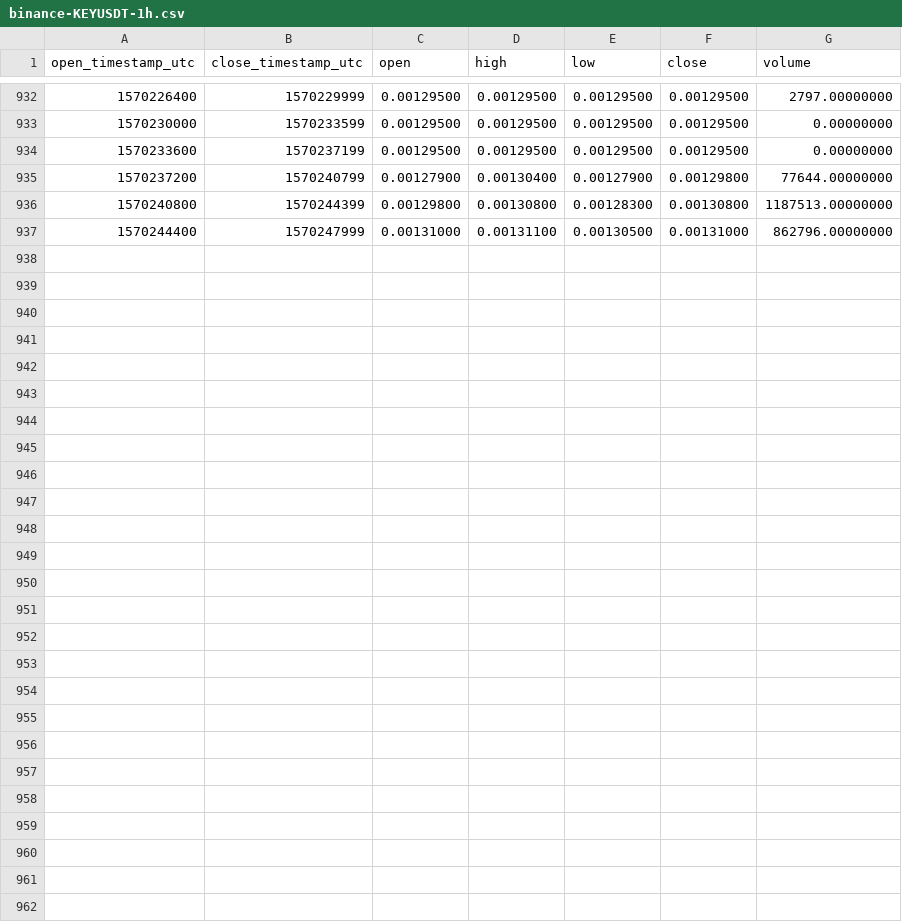
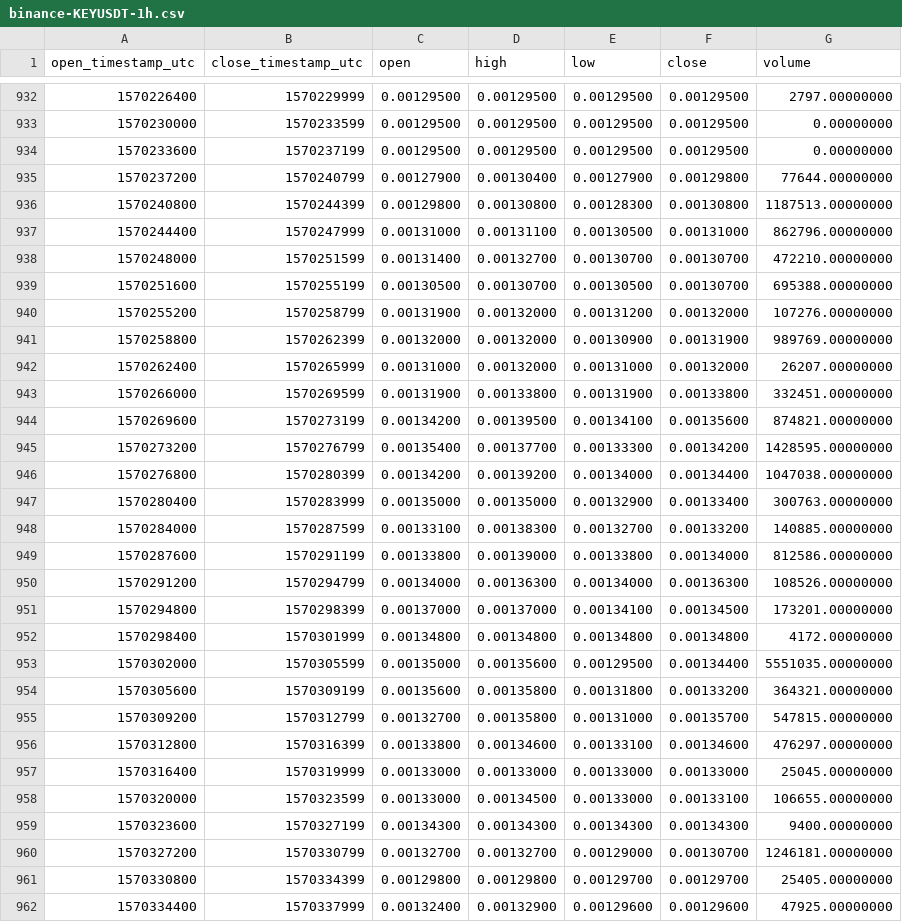
Before and after one commit to cryptobigbro/binance-KEYUSDT, a CSV file: binance-KEYUSDT-1h.csv, drawn as a sheet; only a part is shown, gaps mark what is left out; the diff names each change by its address in the sheet, - before the commit and + after, or states it on an @@ line.

Commit message:
Update OHLCV data.

```diff
--- a/binance-KEYUSDT-1h.csv
+++ b/binance-KEYUSDT-1h.csv
+row 938: 1570248000 | 1570251599 | 0.00131400 | 0.00132700 | 0.00130700 | 0.00130700 | 472210.00000000
+row 939: 1570251600 | 1570255199 | 0.00130500 | 0.00130700 | 0.00130500 | 0.00130700 | 695388.00000000
+row 940: 1570255200 | 1570258799 | 0.00131900 | 0.00132000 | 0.00131200 | 0.00132000 | 107276.00000000
+row 941: 1570258800 | 1570262399 | 0.00132000 | 0.00132000 | 0.00130900 | 0.00131900 | 989769.00000000
+row 942: 1570262400 | 1570265999 | 0.00131000 | 0.00132000 | 0.00131000 | 0.00132000 | 26207.00000000
+row 943: 1570266000 | 1570269599 | 0.00131900 | 0.00133800 | 0.00131900 | 0.00133800 | 332451.00000000
+row 944: 1570269600 | 1570273199 | 0.00134200 | 0.00139500 | 0.00134100 | 0.00135600 | 874821.00000000
+row 945: 1570273200 | 1570276799 | 0.00135400 | 0.00137700 | 0.00133300 | 0.00134200 | 1428595.00000000
+row 946: 1570276800 | 1570280399 | 0.00134200 | 0.00139200 | 0.00134000 | 0.00134400 | 1047038.00000000
+row 947: 1570280400 | 1570283999 | 0.00135000 | 0.00135000 | 0.00132900 | 0.00133400 | 300763.00000000
+row 948: 1570284000 | 1570287599 | 0.00133100 | 0.00138300 | 0.00132700 | 0.00133200 | 140885.00000000
+row 949: 1570287600 | 1570291199 | 0.00133800 | 0.00139000 | 0.00133800 | 0.00134000 | 812586.00000000
+row 950: 1570291200 | 1570294799 | 0.00134000 | 0.00136300 | 0.00134000 | 0.00136300 | 108526.00000000
+row 951: 1570294800 | 1570298399 | 0.00137000 | 0.00137000 | 0.00134100 | 0.00134500 | 173201.00000000
+row 952: 1570298400 | 1570301999 | 0.00134800 | 0.00134800 | 0.00134800 | 0.00134800 | 4172.00000000
+row 953: 1570302000 | 1570305599 | 0.00135000 | 0.00135600 | 0.00129500 | 0.00134400 | 5551035.00000000
+row 954: 1570305600 | 1570309199 | 0.00135600 | 0.00135800 | 0.00131800 | 0.00133200 | 364321.00000000
+row 955: 1570309200 | 1570312799 | 0.00132700 | 0.00135800 | 0.00131000 | 0.00135700 | 547815.00000000
+row 956: 1570312800 | 1570316399 | 0.00133800 | 0.00134600 | 0.00133100 | 0.00134600 | 476297.00000000
+row 957: 1570316400 | 1570319999 | 0.00133000 | 0.00133000 | 0.00133000 | 0.00133000 | 25045.00000000
+row 958: 1570320000 | 1570323599 | 0.00133000 | 0.00134500 | 0.00133000 | 0.00133100 | 106655.00000000
+row 959: 1570323600 | 1570327199 | 0.00134300 | 0.00134300 | 0.00134300 | 0.00134300 | 9400.00000000
+row 960: 1570327200 | 1570330799 | 0.00132700 | 0.00132700 | 0.00129000 | 0.00130700 | 1246181.00000000
+row 961: 1570330800 | 1570334399 | 0.00129800 | 0.00129800 | 0.00129700 | 0.00129700 | 25405.00000000
+row 962: 1570334400 | 1570337999 | 0.00132400 | 0.00132900 | 0.00129600 | 0.00129600 | 47925.00000000
```
Also changed, not shown: binance-KEYUSDT-1d.csv.
